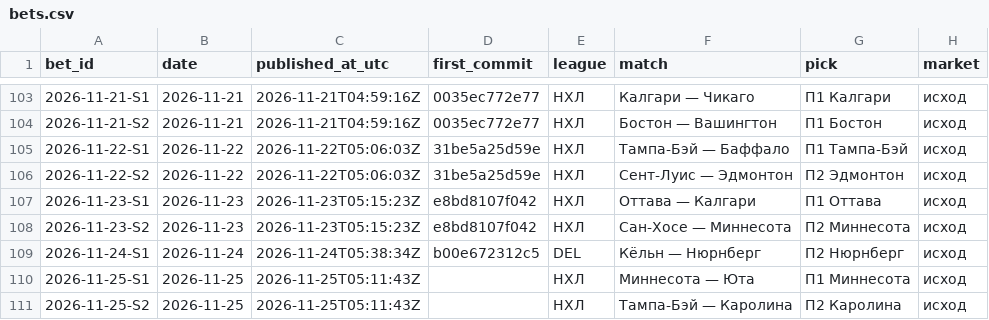
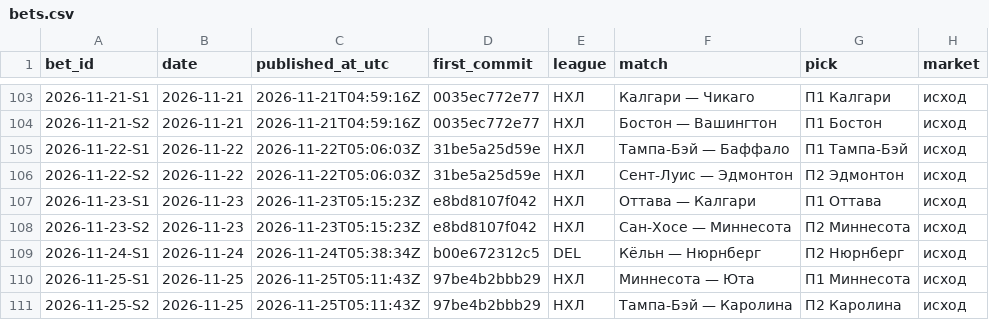
Before and after one commit to kenlampnn-prog/capper-day, a CSV file: data/bets.csv, drawn as a sheet; only a part is shown, gaps mark what is left out; the diff names each change by its address in the sheet, - before the commit and + after, or states it on an @@ line.

Commit message:
Capper Day 25.11: first_commit купона 97be4b2 в журнале, Telegram message_id 167–170

```diff
--- a/data/bets.csv
+++ b/data/bets.csv
-D110:D111 (first_commit): (empty)
+D110:D111 (first_commit): 97be4b2bbb29
```
Also changed, not shown: 3 other files.
